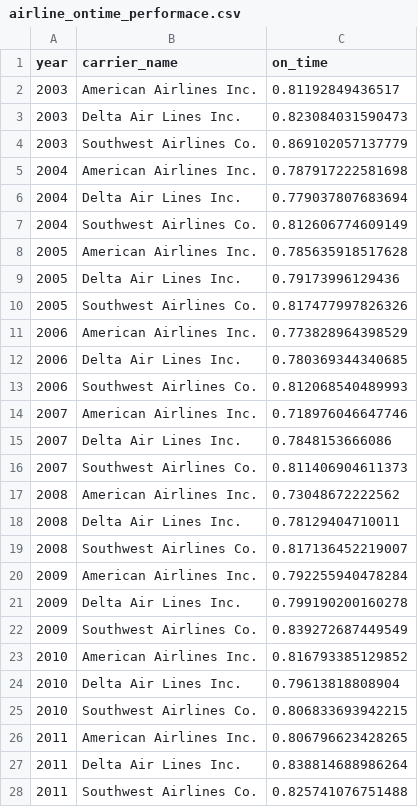
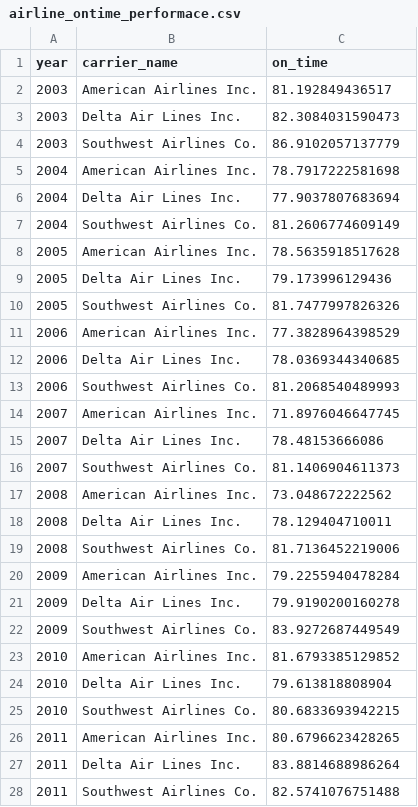
Before and after one commit to yhbyhb/data_analyst_nanodegree_p5, a CSV file: data/airline_ontime_performace.csv, drawn as a sheet; only a part is shown; the diff covers the shown part only.

Commit message:
changing unit of on_time (%)

```diff
--- a/data/airline_ontime_performace.csv
+++ b/data/airline_ontime_performace.csv
@@ -1,28 +1,28 @@
 "year","carrier_name","on_time"
-2003,"American Airlines Inc.",0.81192849436517
-2003,"Delta Air Lines Inc.",0.823084031590473
-2003,"Southwest Airlines Co.",0.869102057137779
-2004,"American Airlines Inc.",0.787917222581698
-2004,"Delta Air Lines Inc.",0.779037807683694
-2004,"Southwest Airlines Co.",0.812606774609149
-2005,"American Airlines Inc.",0.785635918517628
-2005,"Delta Air Lines Inc.",0.79173996129436
-2005,"Southwest Airlines Co.",0.817477997826326
-2006,"American Airlines Inc.",0.773828964398529
-2006,"Delta Air Lines Inc.",0.780369344340685
-2006,"Southwest Airlines Co.",0.812068540489993
-2007,"American Airlines Inc.",0.718976046647746
-2007,"Delta Air Lines Inc.",0.7848153666086
-2007,"Southwest Airlines Co.",0.811406904611373
-2008,"American Airlines Inc.",0.73048672222562
-2008,"Delta Air Lines Inc.",0.78129404710011
-2008,"Southwest Airlines Co.",0.817136452219007
-2009,"American Airlines Inc.",0.792255940478284
-2009,"Delta Air Lines Inc.",0.799190200160278
-2009,"Southwest Airlines Co.",0.839272687449549
-2010,"American Airlines Inc.",0.816793385129852
-2010,"Delta Air Lines Inc.",0.79613818808904
-2010,"Southwest Airlines Co.",0.806833693942215
-2011,"American Airlines Inc.",0.806796623428265
-2011,"Delta Air Lines Inc.",0.838814688986264
-2011,"Southwest Airlines Co.",0.825741076751488
+2003,"American Airlines Inc.",81.192849436517
+2003,"Delta Air Lines Inc.",82.3084031590473
+2003,"Southwest Airlines Co.",86.9102057137779
+2004,"American Airlines Inc.",78.7917222581698
+2004,"Delta Air Lines Inc.",77.9037807683694
+2004,"Southwest Airlines Co.",81.2606774609149
+2005,"American Airlines Inc.",78.5635918517628
+2005,"Delta Air Lines Inc.",79.173996129436
+2005,"Southwest Airlines Co.",81.7477997826326
+2006,"American Airlines Inc.",77.3828964398529
+2006,"Delta Air Lines Inc.",78.0369344340685
+2006,"Southwest Airlines Co.",81.2068540489993
+2007,"American Airlines Inc.",71.8976046647745
+2007,"Delta Air Lines Inc.",78.48153666086
+2007,"Southwest Airlines Co.",81.1406904611373
+2008,"American Airlines Inc.",73.048672222562
+2008,"Delta Air Lines Inc.",78.129404710011
+2008,"Southwest Airlines Co.",81.7136452219006
+2009,"American Airlines Inc.",79.2255940478284
+2009,"Delta Air Lines Inc.",79.9190200160278
+2009,"Southwest Airlines Co.",83.9272687449549
+2010,"American Airlines Inc.",81.6793385129852
+2010,"Delta Air Lines Inc.",79.613818808904
+2010,"Southwest Airlines Co.",80.6833693942215
+2011,"American Airlines Inc.",80.6796623428265
+2011,"Delta Air Lines Inc.",83.8814688986264
+2011,"Southwest Airlines Co.",82.5741076751488
```
Also changed, not shown: 25 edited cells elsewhere in this file, 1 other file.
